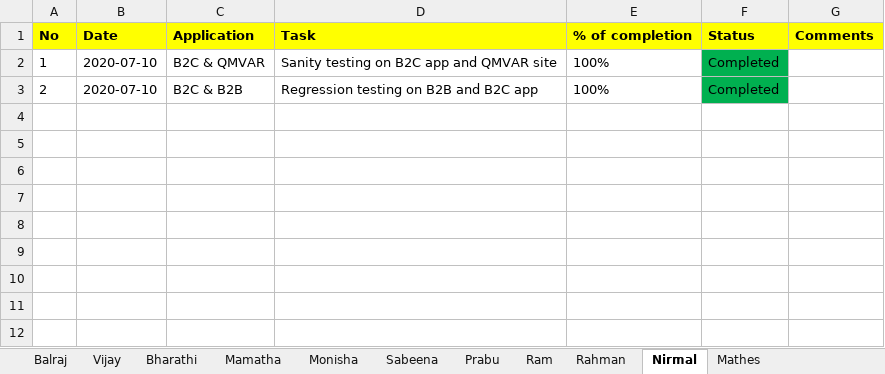
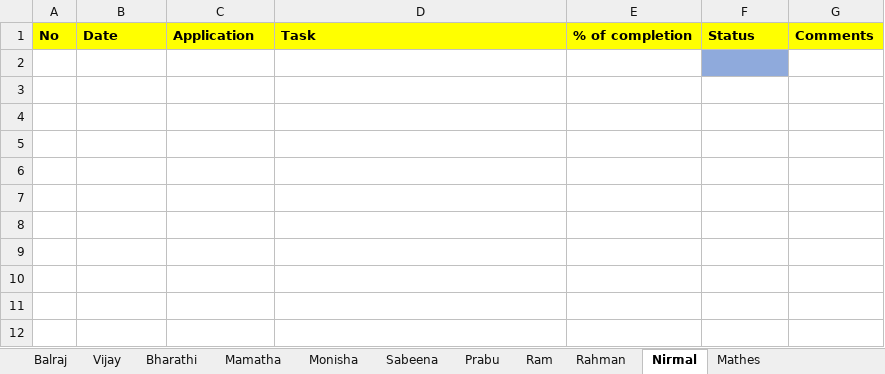
Before and after one commit to tcbalaji/DailyTracker, an Excel workbook: REVER_DailyTracker_20200710.xlsx, sheet Nirmal, drawn as a sheet; only a part is shown; the shorter side is filled out with more unchanged rows; values as stored, in another font and other column widths than the file's, no borders; the diff names each change by its address in the sheet, - before the commit and + after, or states it on an @@ line.

```diff
--- a/REVER_DailyTracker_20200710.xlsx (sheet Nirmal)
+++ b/REVER_DailyTracker_20200710.xlsx (sheet Nirmal)
-row 2: 1 | 2020-07-10 | B2C & QMVAR | Sanity testing on B2C app and QMVAR site | 100% | Completed
+row 2: (empty)
-F2 fill: #00B050
+F2 fill: #8FAADC
-row 3: 2 | 2020-07-10 | B2C & B2B | Regression testing on B2B and B2C app | 100% | Completed
+row 3: (empty)
-F3 fill: #00B050
+F3 fill: none
+row 4: (empty)
+row 5: (empty)
```
Also changed, not shown: sheet Vijay, sheet Mathes, sheet Monisha.
